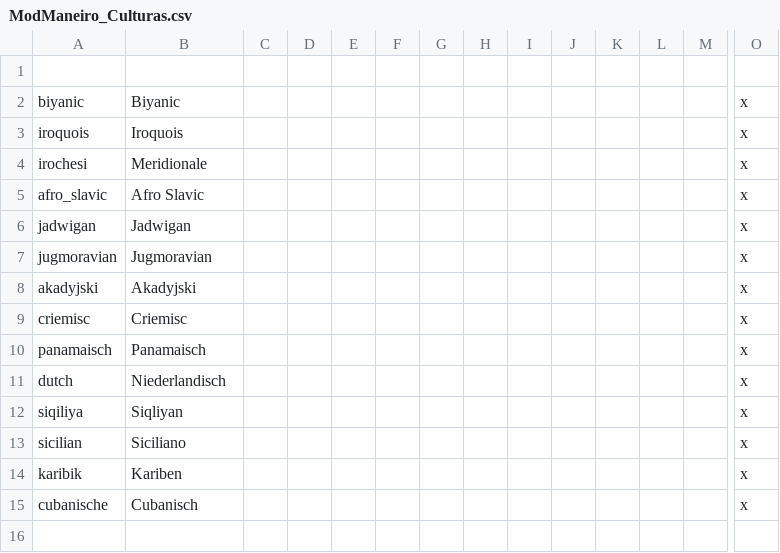
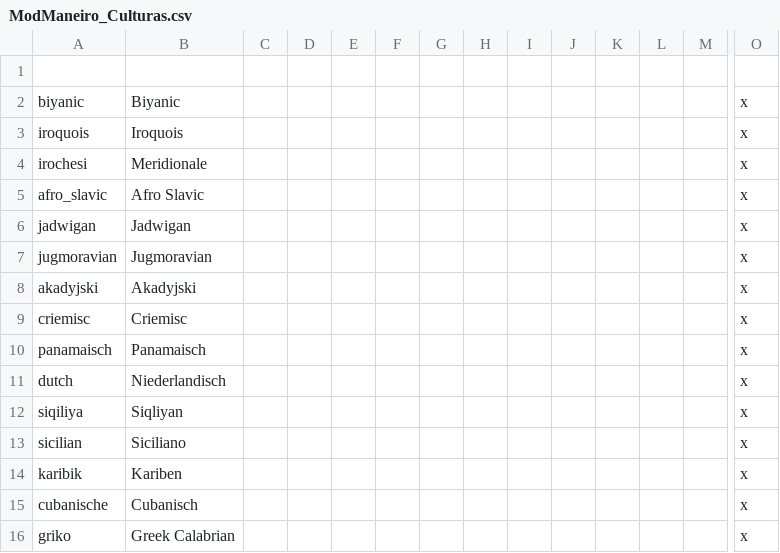
Before and after one commit to marselosgcc/The-Eastern-Brotherhood-Mod, a CSV file: ABC/localisation/ModManeiro_Culturas.csv, drawn as a sheet; only a part is shown, gaps mark what is left out; rows hold the shown columns only; the diff names each change by its address in the sheet, - before the commit and + after, or states it on an @@ line.

Commit message:
cor para os grikos
sexo

```diff
--- a/ABC/localisation/ModManeiro_Culturas.csv
+++ b/ABC/localisation/ModManeiro_Culturas.csv
+row 16: griko | Greek Calabrian |  |  |  |  |  |  |  |  |  |  |  | x
```
Also changed, not shown: 1 other file.
